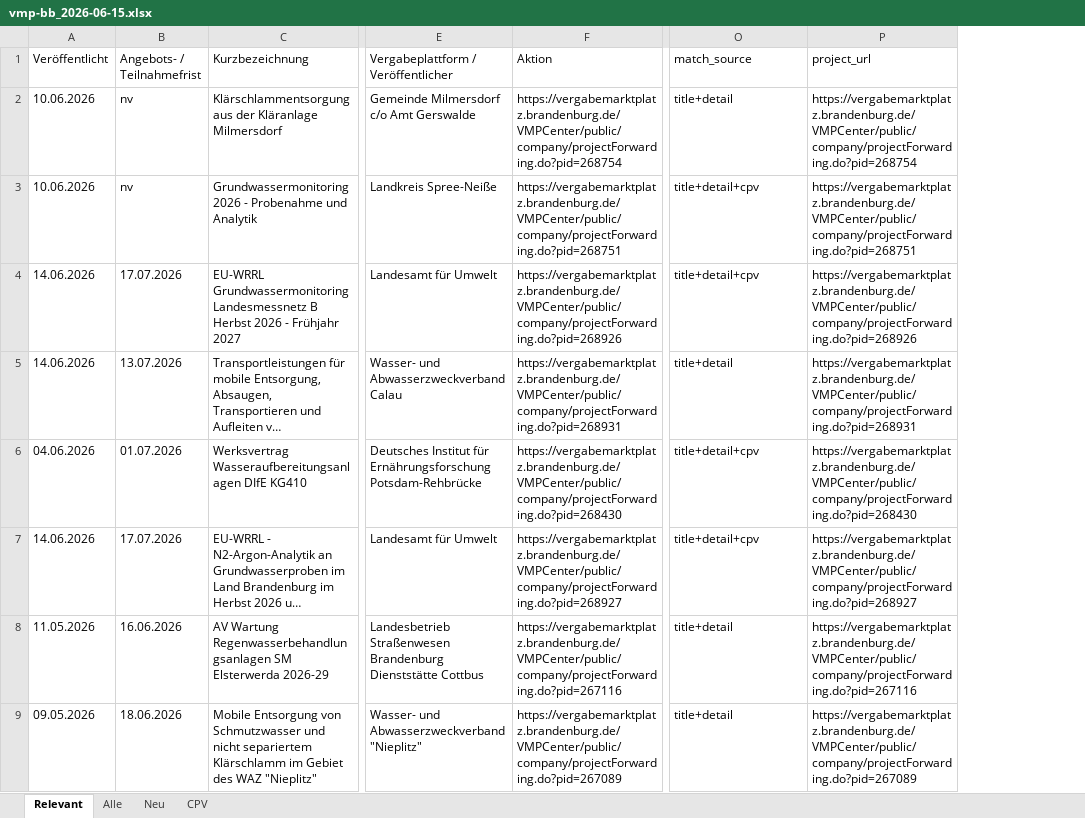
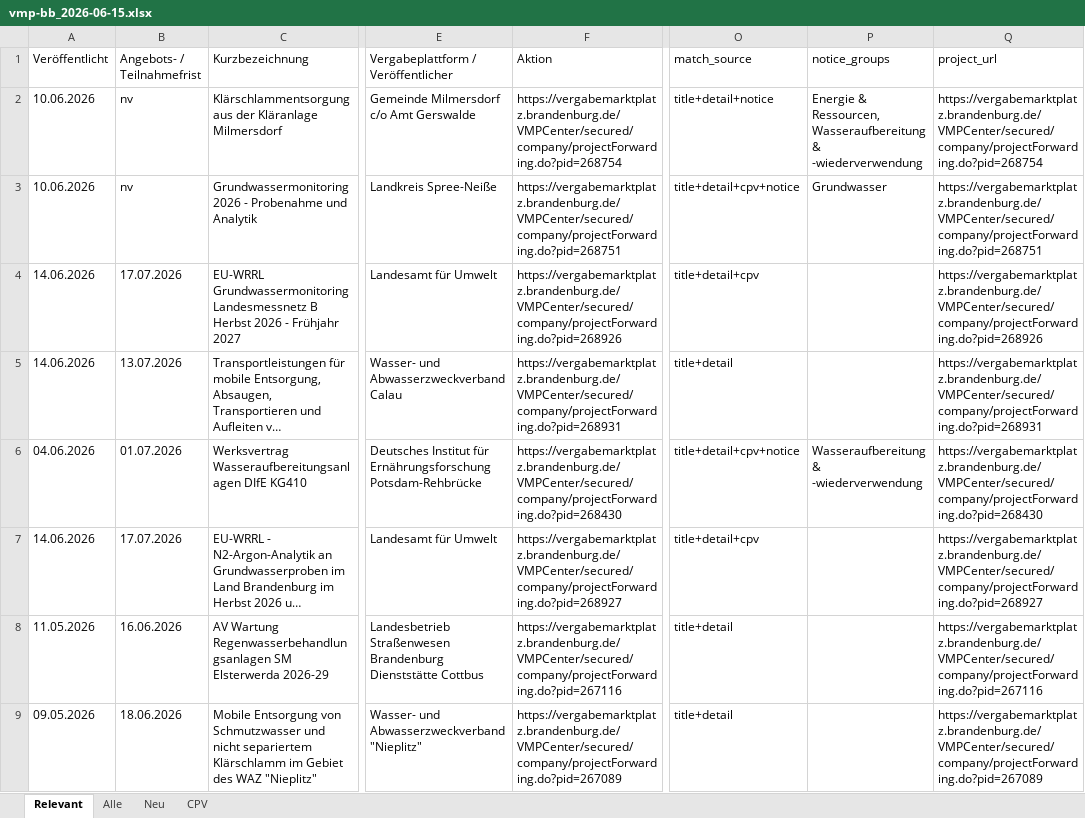
Before and after one commit to KWB-R/kwb.tenders, an Excel workbook: reports/vmp-bb_2026-06-15.xlsx, sheet Relevant, drawn as a sheet; only a part is shown, gaps mark what is left out; long unchanged cells end in …; values as stored, in another font and other column widths than the file's, no borders; addresses are those after the commit; the diff covers the shown part only; the diff names each change by its address in the sheet, - before the commit and + after, or states it on an @@ line.

```diff
--- a/reports/vmp-bb_2026-06-15.xlsx (sheet Relevant)
+++ b/reports/vmp-bb_2026-06-15.xlsx (sheet Relevant)
+column P (notice_groups), rows 2-6: Energie & Ressourcen, Wasseraufbereitung & -wiederverwendung | Grundwasser |  |  | Wasseraufbereitung & -wiederverwendung
-F2 (Aktion): https://vergabemarktplatz.brandenburg.de/VMPCenter/public/company/projectForwarding.do?pid=268754
+F2 (Aktion): https://vergabemarktplatz.brandenburg.de/VMPCenter/secured/company/projectForwarding.do?pid=268754
-O2 (match_source): title+detail
+O2 (match_source): title+detail+notice
-Q2 (project_url): https://vergabemarktplatz.brandenburg.de/VMPCenter/public/company/projectForwarding.do?pid=268754
+Q2 (project_url): https://vergabemarktplatz.brandenburg.de/VMPCenter/secured/company/projectForwarding.do?pid=268754
-F3 (Aktion): https://vergabemarktplatz.brandenburg.de/VMPCenter/public/company/projectForwarding.do?pid=268751
+F3 (Aktion): https://vergabemarktplatz.brandenburg.de/VMPCenter/secured/company/projectForwarding.do?pid=268751
-O3 (match_source): title+detail+cpv
+O3 (match_source): title+detail+cpv+notice
-Q3 (project_url): https://vergabemarktplatz.brandenburg.de/VMPCenter/public/company/projectForwarding.do?pid=268751
+Q3 (project_url): https://vergabemarktplatz.brandenburg.de/VMPCenter/secured/company/projectForwarding.do?pid=268751
-F4 (Aktion): https://vergabemarktplatz.brandenburg.de/VMPCenter/public/company/projectForwarding.do?pid=268926
+F4 (Aktion): https://vergabemarktplatz.brandenburg.de/VMPCenter/secured/company/projectForwarding.do?pid=268926
-Q4 (project_url): https://vergabemarktplatz.brandenburg.de/VMPCenter/public/company/projectForwarding.do?pid=268926
+Q4 (project_url): https://vergabemarktplatz.brandenburg.de/VMPCenter/secured/company/projectForwarding.do?pid=268926
-F5 (Aktion): https://vergabemarktplatz.brandenburg.de/VMPCenter/public/company/projectForwarding.do?pid=268931
+F5 (Aktion): https://vergabemarktplatz.brandenburg.de/VMPCenter/secured/company/projectForwarding.do?pid=268931
-Q5 (project_url): https://vergabemarktplatz.brandenburg.de/VMPCenter/public/company/projectForwarding.do?pid=268931
+Q5 (project_url): https://vergabemarktplatz.brandenburg.de/VMPCenter/secured/company/projectForwarding.do?pid=268931
-F6 (Aktion): https://vergabemarktplatz.brandenburg.de/VMPCenter/public/company/projectForwarding.do?pid=268430
+F6 (Aktion): https://vergabemarktplatz.brandenburg.de/VMPCenter/secured/company/projectForwarding.do?pid=268430
-O6 (match_source): title+detail+cpv
+O6 (match_source): title+detail+cpv+notice
-Q6 (project_url): https://vergabemarktplatz.brandenburg.de/VMPCenter/public/company/projectForwarding.do?pid=268430
+Q6 (project_url): https://vergabemarktplatz.brandenburg.de/VMPCenter/secured/company/projectForwarding.do?pid=268430
-F7 (Aktion): https://vergabemarktplatz.brandenburg.de/VMPCenter/public/company/projectForwarding.do?pid=268927
+F7 (Aktion): https://vergabemarktplatz.brandenburg.de/VMPCenter/secured/company/projectForwarding.do?pid=268927
-Q7 (project_url): https://vergabemarktplatz.brandenburg.de/VMPCenter/public/company/projectForwarding.do?pid=268927
+Q7 (project_url): https://vergabemarktplatz.brandenburg.de/VMPCenter/secured/company/projectForwarding.do?pid=268927
-F8 (Aktion): https://vergabemarktplatz.brandenburg.de/VMPCenter/public/company/projectForwarding.do?pid=267116
+F8 (Aktion): https://vergabemarktplatz.brandenburg.de/VMPCenter/secured/company/projectForwarding.do?pid=267116
-Q8 (project_url): https://vergabemarktplatz.brandenburg.de/VMPCenter/public/company/projectForwarding.do?pid=267116
+Q8 (project_url): https://vergabemarktplatz.brandenburg.de/VMPCenter/secured/company/projectForwarding.do?pid=267116
-F9 (Aktion): https://vergabemarktplatz.brandenburg.de/VMPCenter/public/company/projectForwarding.do?pid=267089
+F9 (Aktion): https://vergabemarktplatz.brandenburg.de/VMPCenter/secured/company/projectForwarding.do?pid=267089
-Q9 (project_url): https://vergabemarktplatz.brandenburg.de/VMPCenter/public/company/projectForwarding.do?pid=267089
+Q9 (project_url): https://vergabemarktplatz.brandenburg.de/VMPCenter/secured/company/projectForwarding.do?pid=267089
```
Also changed, not shown: 7 added rows, 1 removed row and 18 edited cells elsewhere in this sheet, sheet Alle, sheet CPV, sheet Neu, 5 other files.
